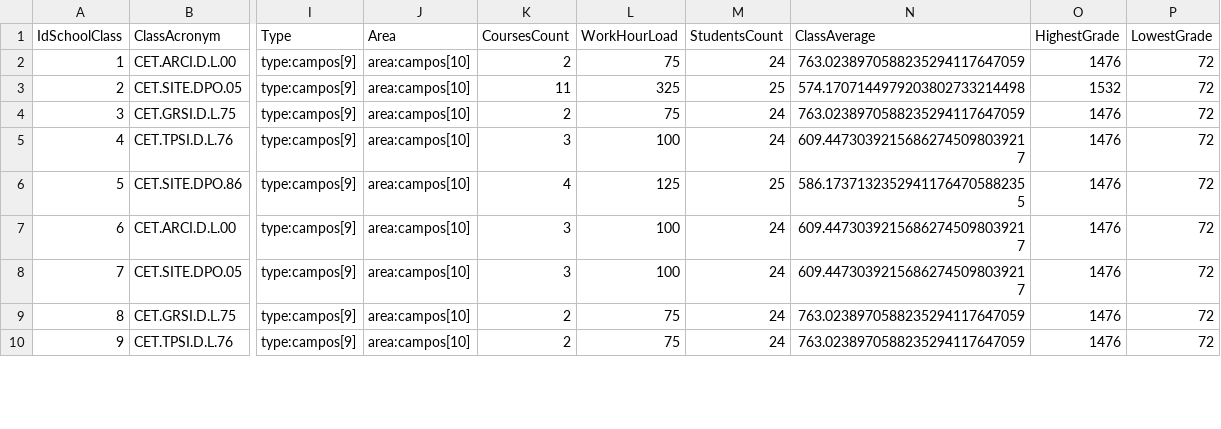
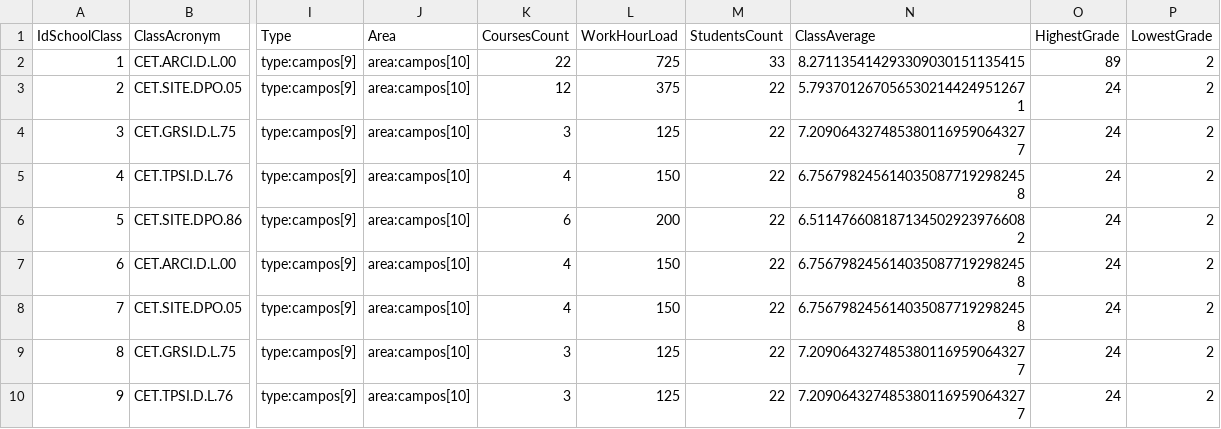
Before and after one commit to NunoVilhenaSantos/School-Project, a CSV file: School Project/bin/Debug/net7.0-windows/XFiles/schoolclasses.csv, drawn as a sheet; only a part is shown, gaps mark what is left out; the diff covers the shown part only; the diff names each change by its address in the sheet, - before the commit and + after, or states it on an @@ line.

```diff
--- a/School Project/bin/Debug/net7.0-windows/XFiles/schoolclasses.csv
+++ b/School Project/bin/Debug/net7.0-windows/XFiles/schoolclasses.csv
-K2 (CoursesCount): 2
+K2 (CoursesCount): 22
-L2 (WorkHourLoad): 75
+L2 (WorkHourLoad): 725
-M2 (StudentsCount): 24
+M2 (StudentsCount): 33
-N2 (ClassAverage): 763.0238970588235294117647059
+N2 (ClassAverage): 8.271135414293309030151135415
-O2 (HighestGrade): 1476
+O2 (HighestGrade): 89
-P2:P10 (LowestGrade): 72
+P2:P10 (LowestGrade): 2
-K3 (CoursesCount): 11
+K3 (CoursesCount): 12
-L3 (WorkHourLoad): 325
+L3 (WorkHourLoad): 375
-M3 (StudentsCount): 25
+M3 (StudentsCount): 22
-N3 (ClassAverage): 574.1707144979203802733214498
+N3 (ClassAverage): 5.7937012670565302144249512671
-O3 (HighestGrade): 1532
+O3 (HighestGrade): 24
-K4 (CoursesCount): 2
+K4 (CoursesCount): 3
-L4 (WorkHourLoad): 75
+L4 (WorkHourLoad): 125
-M4:M5 (StudentsCount): 24
+M4:M5 (StudentsCount): 22
-N4 (ClassAverage): 763.0238970588235294117647059
+N4 (ClassAverage): 7.2090643274853801169590643277
-O4:O10 (HighestGrade): 1476
+O4:O10 (HighestGrade): 24
-K5 (CoursesCount): 3
+K5 (CoursesCount): 4
-L5 (WorkHourLoad): 100
+L5 (WorkHourLoad): 150
-N5 (ClassAverage): 609.44730392156862745098039217
+N5 (ClassAverage): 6.7567982456140350877192982458
-K6 (CoursesCount): 4
+K6 (CoursesCount): 6
-L6 (WorkHourLoad): 125
+L6 (WorkHourLoad): 200
-M6 (StudentsCount): 25
+M6 (StudentsCount): 22
-N6 (ClassAverage): 586.17371323529411764705882355
+N6 (ClassAverage): 6.5114766081871345029239766082
-K7:K8 (CoursesCount): 3
+K7:K8 (CoursesCount): 4
-L7:L8 (WorkHourLoad): 100
+L7:L8 (WorkHourLoad): 150
-M7:M10 (StudentsCount): 24
+M7:M10 (StudentsCount): 22
-N7:N8 (ClassAverage): 609.44730392156862745098039217
+N7:N8 (ClassAverage): 6.7567982456140350877192982458
-K9:K10 (CoursesCount): 2
+K9:K10 (CoursesCount): 3
-L9:L10 (WorkHourLoad): 75
+L9:L10 (WorkHourLoad): 125
-N9:N10 (ClassAverage): 763.0238970588235294117647059
+N9:N10 (ClassAverage): 7.2090643274853801169590643277
```
Also changed, not shown: 99 edited cells elsewhere in this file, School Project/bin/Debug/net7.0-windows/XFiles/EnrollmentsFile.csv, School Project/bin/Debug/net7.0-windows/XFiles/courses.csv, 10 other files.
